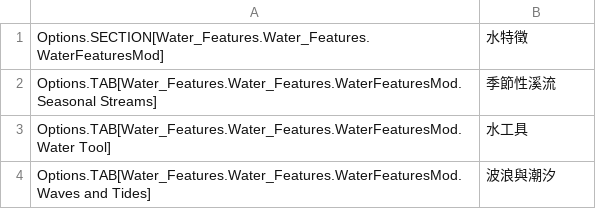
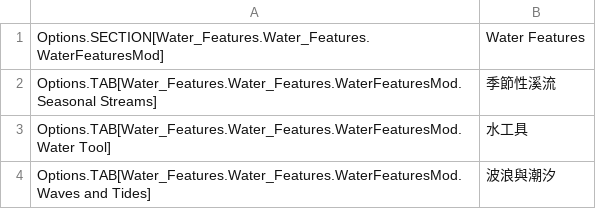
Before and after one commit to yenyang/Water_Features, a CSV file: Water_Features/l10n/zh-HANT.csv, drawn as a sheet; only a part is shown.

```diff
--- a/Water_Features/l10n/zh-HANT.csv
+++ b/Water_Features/l10n/zh-HANT.csv
@@ -1,2 +1,2 @@
-"Options.SECTION[Water_Features.Water_Features.WaterFeaturesMod]","水特徵","","","","","","","","","","","",""
+"Options.SECTION[Water_Features.Water_Features.WaterFeaturesMod]","Water Features","","","","","","","","","","","",""
 "Options.TAB[Water_Features.Water_Features.WaterFeaturesMod.Seasonal Streams]","季節性溪流","","","","","","","","","","","",""
```
Also changed, not shown: 1 other file.
